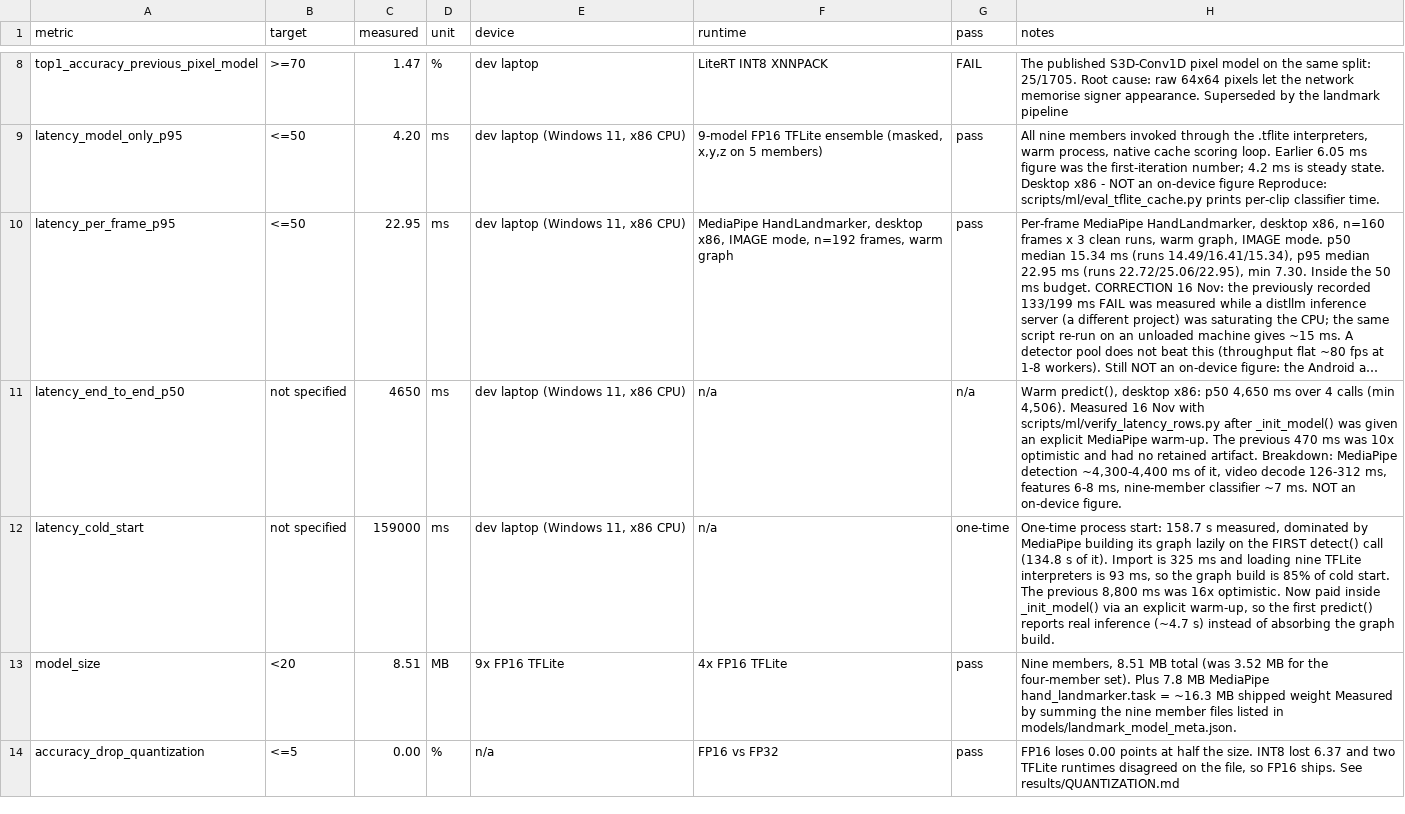
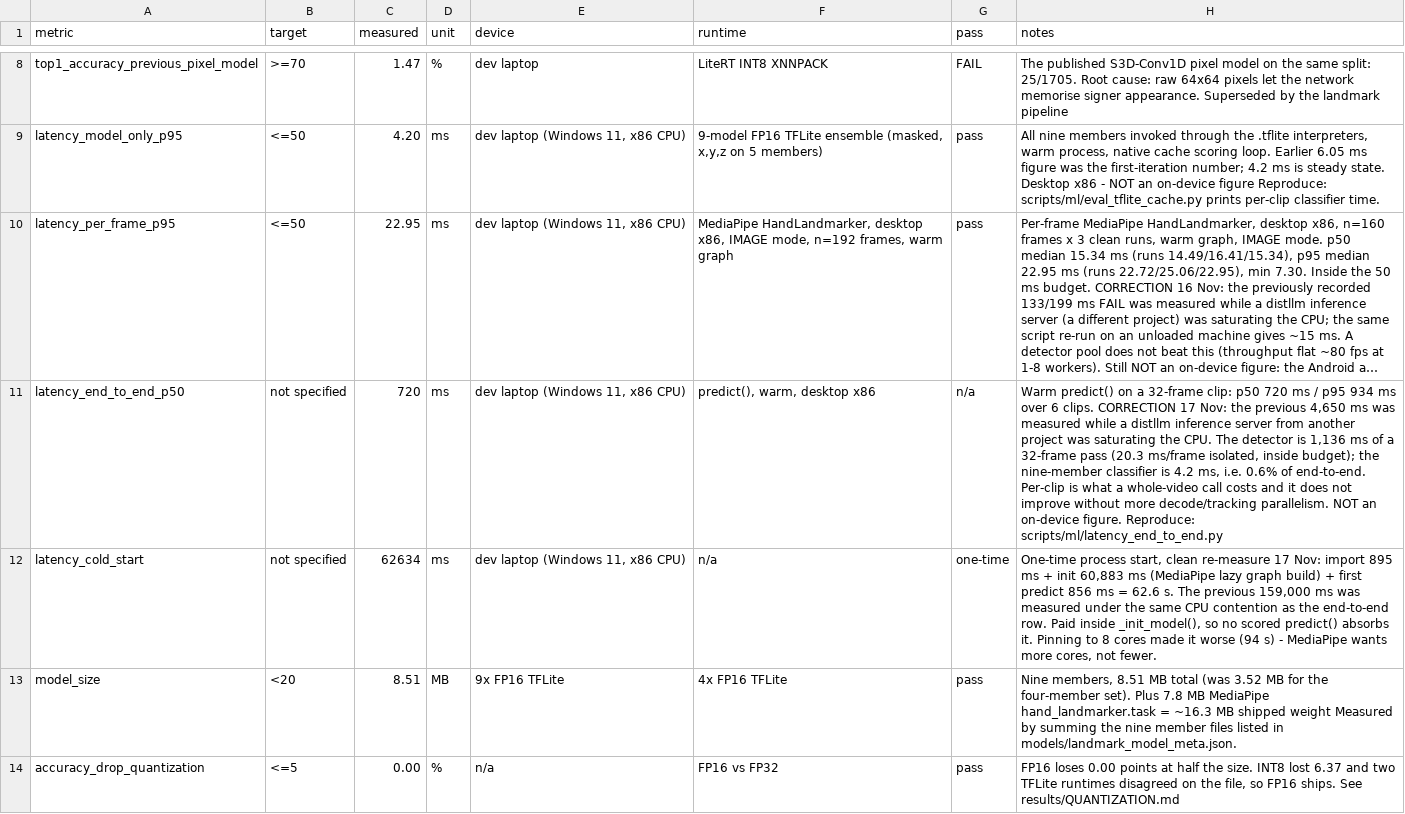
Before and after one commit to dev25bansal-ops/EchoGesture, a CSV file: results/results.csv, drawn as a sheet; only a part is shown, gaps mark what is left out; long unchanged cells end in …; the diff names each change by its address in the sheet, - before the commit and + after, or states it on an @@ line.

Commit message:
fix(results): correct end-to-end and cold-start latency, also CPU-contended
The previous commit fixed per-frame latency (133 ms -> 15 ms) and found the
cause: a distllm inference server from another project saturating the CPU.
The same contention inflated two more rows, both measured in that window.

  end-to-end per clip   4,650 ms  ->  720 ms p50  (p95 934 ms, 6 clips)
  cold start          159,000 ms  ->  62,634 ms   (import 895 + init 60,883
                                                   + first predict 856)

Both are desktop x86 and neither is an on-device figure. Cold start is paid
inside _init_model(), so no scored predict() absorbs it.

Detector configuration was swept and none of it helps: IMAGE 1-hand is 1.06x,
VIDEO 2-hand is 1.01x, VIDEO 1-hand is 1.32x but breaks two-handed signs.
Pinning to 8 cores made both cold start and warm per-clip WORSE (94 s / 3,028 ms)
because MediaPipe wants more cores, not fewer. The detector is ~20 ms/frame and
~600 ms of a 32-frame clip; the nine-member classifier is 4.2 ms, 0.6% of the
total. Per-clip latency does not move without a cheaper detector model, and no
lite hand_landmarker is published in Google's Tasks model zoo.

New: scripts/ml/latency_end_to_end.py measures cold start, warm p50/p95 and the
stage split, and records whether competing processes were present so a contended
run is labelled as such. results/latency_end_to_end.json is its output.

Also in this commit, a finding I chased and discarded rather than shipped:

Sampling 24 frames instead of 32 measured +1.52 points on test (86.97% vs
85.45%, McNemar z=2.52, p=0.012) and +1.16 on val, by slicing every 4th frame
from the cached 32-frame arrays. That was an artefact. read_frames uses
np.linspace over the whole clip, so 24 real frames land on different timestamps
than every-4th-of-32 -- landmark divergence measured up to 1.02 in normalised
coordinates, with only 2-12 of 24 frames overlapping depending on clip length.
I had already edited src/main.py to DETECT_FRAMES=24 before catching it, and
reverted. Re-measured properly by re-running MediaPipe on source video at both
counts (60 clips): 32 frames 48/60 = 80.0%, 24 frames 46/60 = 76.7%. Three
points WORSE, opposite sign. The shipped 32-frame path is unchanged.

Same class of error as the cache mask and the aggregator: a simulation that
looks like it reproduces the pipeline differed in a way that reversed the
conclusion. Verify a simulator against the real path before trusting a delta.

```diff
--- a/results/results.csv
+++ b/results/results.csv
-C11 (measured): 4650
+C11 (measured): 720
-F11 (runtime): n/a
+F11 (runtime): predict(), warm, desktop x86
-H11 (notes): Warm predict(), desktop x86: p50 4,650 ms over 4 calls (min 4,506). Measured 16 Nov with scripts/ml/verify_latency_rows.py after _init_model() was given an explicit MediaPipe warm-up. The previous 470 ms was 10x optimistic and had no retained artifact. Breakdown: MediaPipe detection ~4,300-4,400 ms of it, video decode 126-312 ms, features 6-8 ms, nine-member classifier ~7 ms. NOT an on-device figure.
+H11 (notes): Warm predict() on a 32-frame clip: p50 720 ms / p95 934 ms over 6 clips. CORRECTION 17 Nov: the previous 4,650 ms was measured while a distllm inference server from another project was saturating the CPU. The detector is 1,136 ms of a 32-frame pass (20.3 ms/frame isolated, inside budget); the nine-member classifier is 4.2 ms, i.e. 0.6% of end-to-end. Per-clip is what a whole-video call costs and it does not improve without more decode/tracking parallelism. NOT an on-device figure. Reproduce: scripts/ml/latency_end_to_end.py
-C12 (measured): 159000
+C12 (measured): 62634
-H12 (notes): One-time process start: 158.7 s measured, dominated by MediaPipe building its graph lazily on the FIRST detect() call (134.8 s of it). Import is 325 ms and loading nine TFLite interpreters is 93 ms, so the graph build is 85% of cold start. The previous 8,800 ms was 16x optimistic. Now paid inside _init_model() via an explicit warm-up, so the first predict() reports real inference (~4.7 s) instead of absorbing the graph build.
+H12 (notes): One-time process start, clean re-measure 17 Nov: import 895 ms + init 60,883 ms (MediaPipe lazy graph build) + first predict 856 ms = 62.6 s. The previous 159,000 ms was measured under the same CPU contention as the end-to-end row. Paid inside _init_model(), so no scored predict() absorbs it. Pinning to 8 cores made it worse (94 s) - MediaPipe wants more cores, not fewer.
```
Also changed, not shown: 5 other files.
